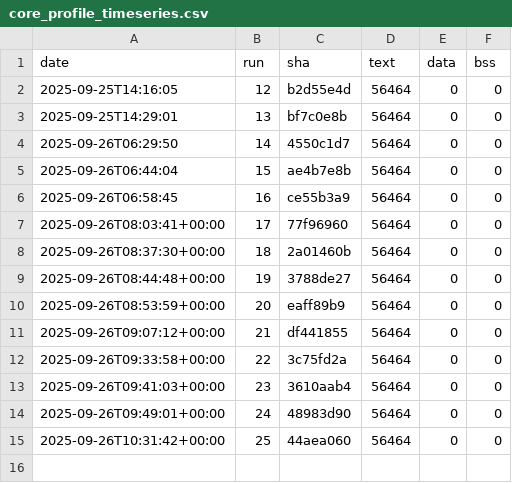
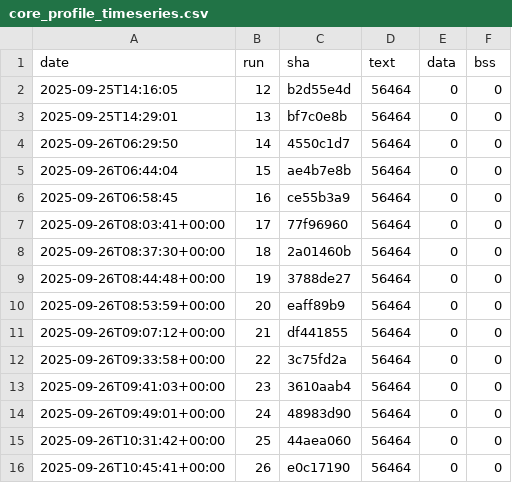
Before and after one commit to eProsima/Micro-XRCE-DDS-Client, a CSV file: ci/metrics/memory/core_profile_timeseries.csv, drawn as a sheet.

```diff
--- a/ci/metrics/memory/core_profile_timeseries.csv
+++ b/ci/metrics/memory/core_profile_timeseries.csv
@@ -15 +15,2 @@ date,run,sha,text,data,bss
 2025-09-26T10:31:42+00:00,25,44aea060,56464,0,0
+2025-09-26T10:45:41+00:00,26,e0c17190,56464,0,0
```
Also changed, not shown: ci/metrics/memory/complete_profile_timeseries.csv, ci/metrics/memory/profiles_bss_timeseries.csv, 3 other files.
